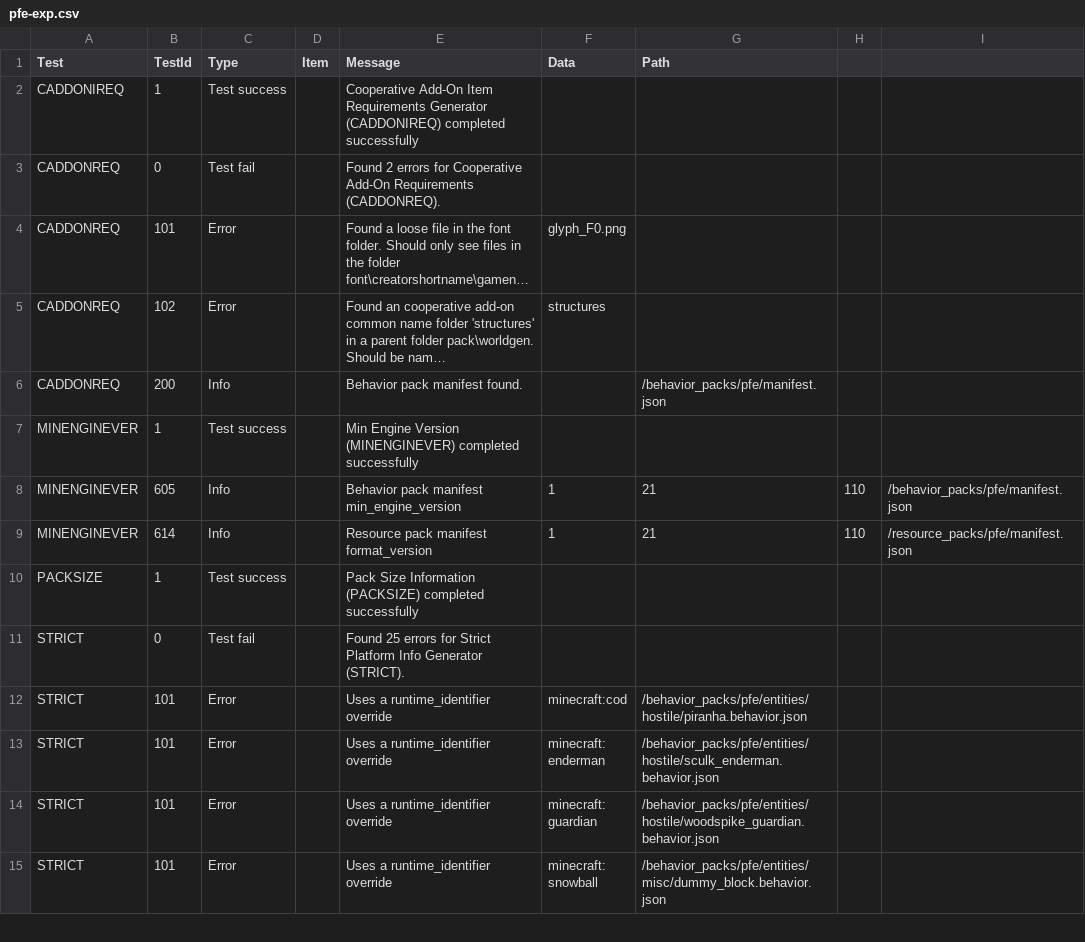
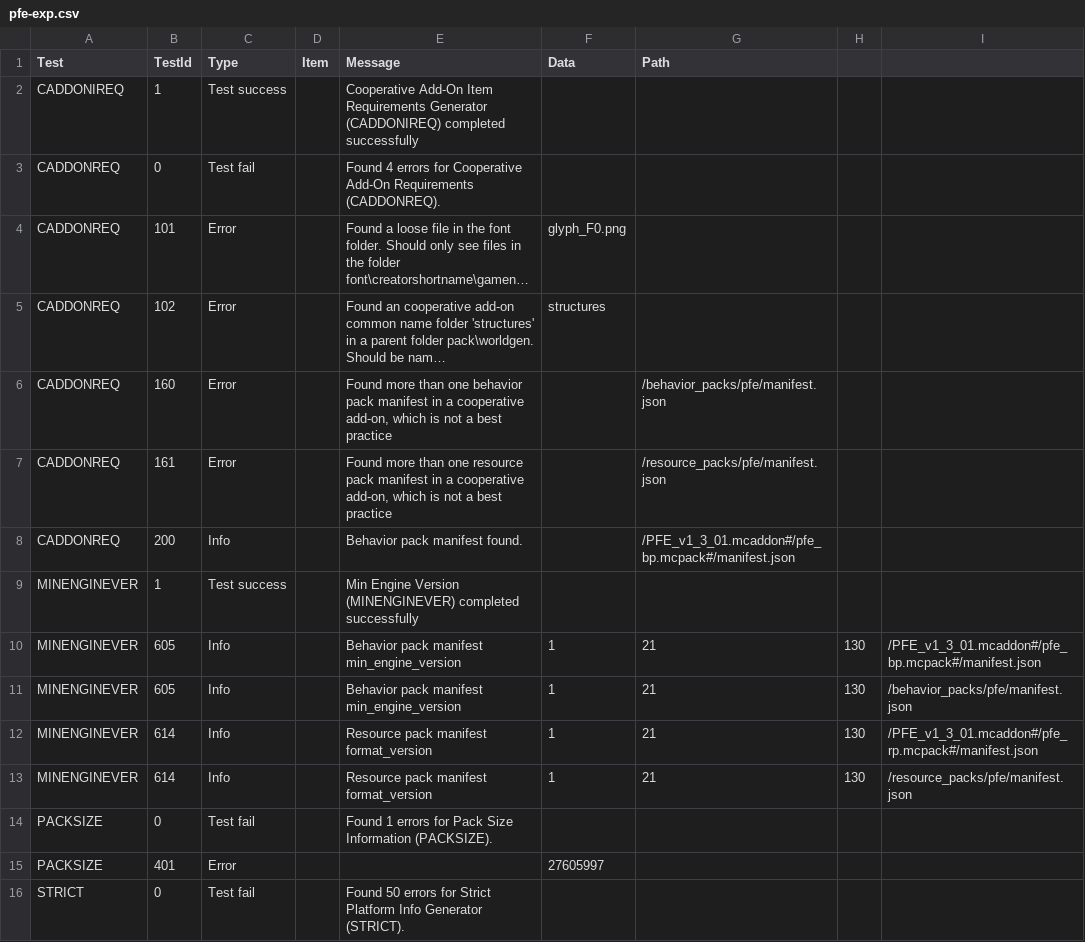
Before and after one commit to ItsMePok/PFE, a CSV file: out/pfe-exp.csv, drawn as a sheet; only a part is shown; the shorter side is filled out with more unchanged rows; long unchanged cells end in …; addresses are those after the commit; the diff covers the shown part only; the diff names each change by its address in the sheet, - before the commit and + after, or states it on an @@ line.

```diff
--- a/out/pfe-exp.csv
+++ b/out/pfe-exp.csv
-E3 (Message): Found 2 errors for…
+E3 (Message): Found 4 errors for…
+row 6: CADDONREQ | 160 | Error |  | Found more than one behavior pack manifest in a cooperative add-on, which is not a best practice |  | /behavior_packs/pfe/manifest.json
+row 7: CADDONREQ | 161 | Error |  | Found more than one resource pack manifest in a cooperative add-on, which is not a best practice |  | /resource_packs/pfe/manifest.json
-G8 (Path): /behavior_packs/pfe/manifest.json
+G8 (Path): /PFE_v1_3_01.mcaddon#/pfe_bp.mcpack#/manifest.json
+row 10: MINENGINEVER | 605 | Info |  | Behavior pack manifest min_engine_version | 1 | 21 | 130 | /PFE_v1_3_01.mcaddon#/pfe_bp.mcpack#/manifest.json
-H11: 110
+H11: 130
+row 12: MINENGINEVER | 614 | Info |  | Resource pack manifest format_version | 1 | 21 | 130 | /PFE_v1_3_01.mcaddon#/pfe_rp.mcpack#/manifest.json
-H13: 110
+H13: 130
-B14 (TestId): 1
+B14 (TestId): 0
-C14 (Type): Test success
+C14 (Type): Test fail
-E14 (Message): Pack Size Information (PACKSIZE) completed successfully
+E14 (Message): Found 1 errors for Pack Size Information (PACKSIZE).
+row 15: PACKSIZE | 401 | Error |  |  | 27605997
-E16 (Message): Found 25 errors for…
+E16 (Message): Found 50 errors for…
```
Also changed, not shown: 25 added rows elsewhere in this file, 14 other files.
